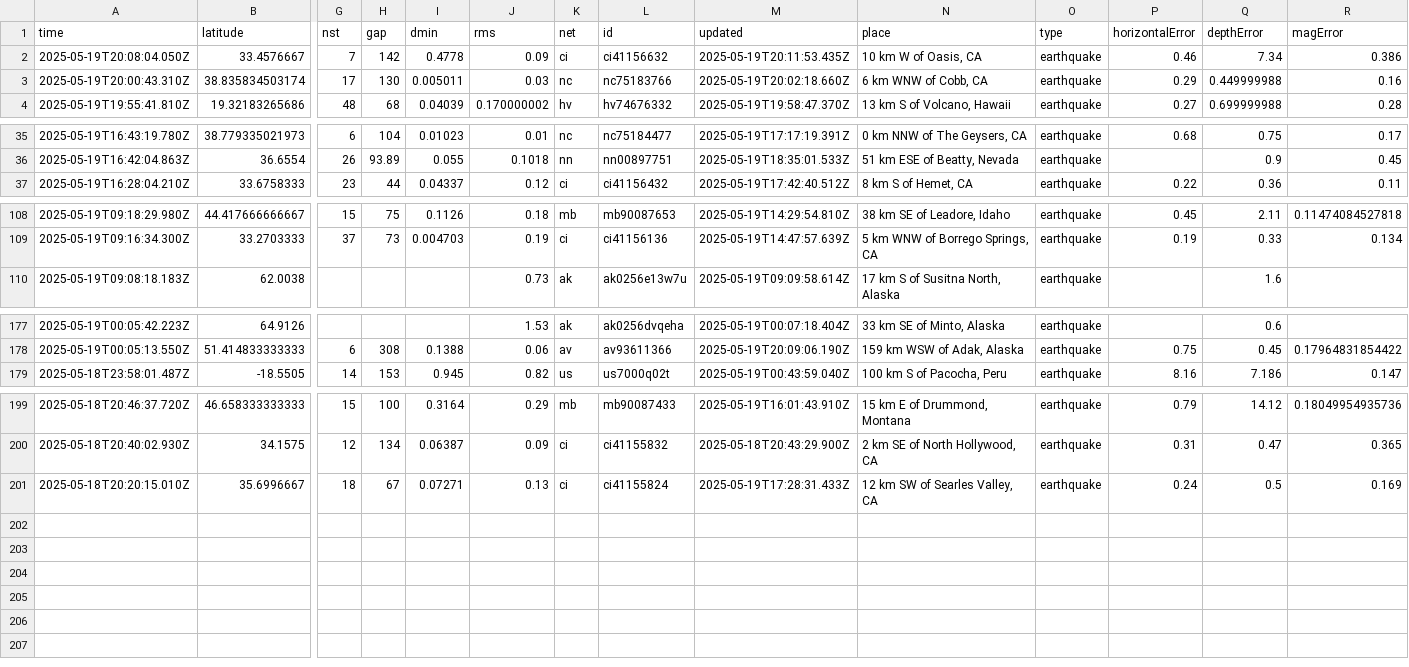
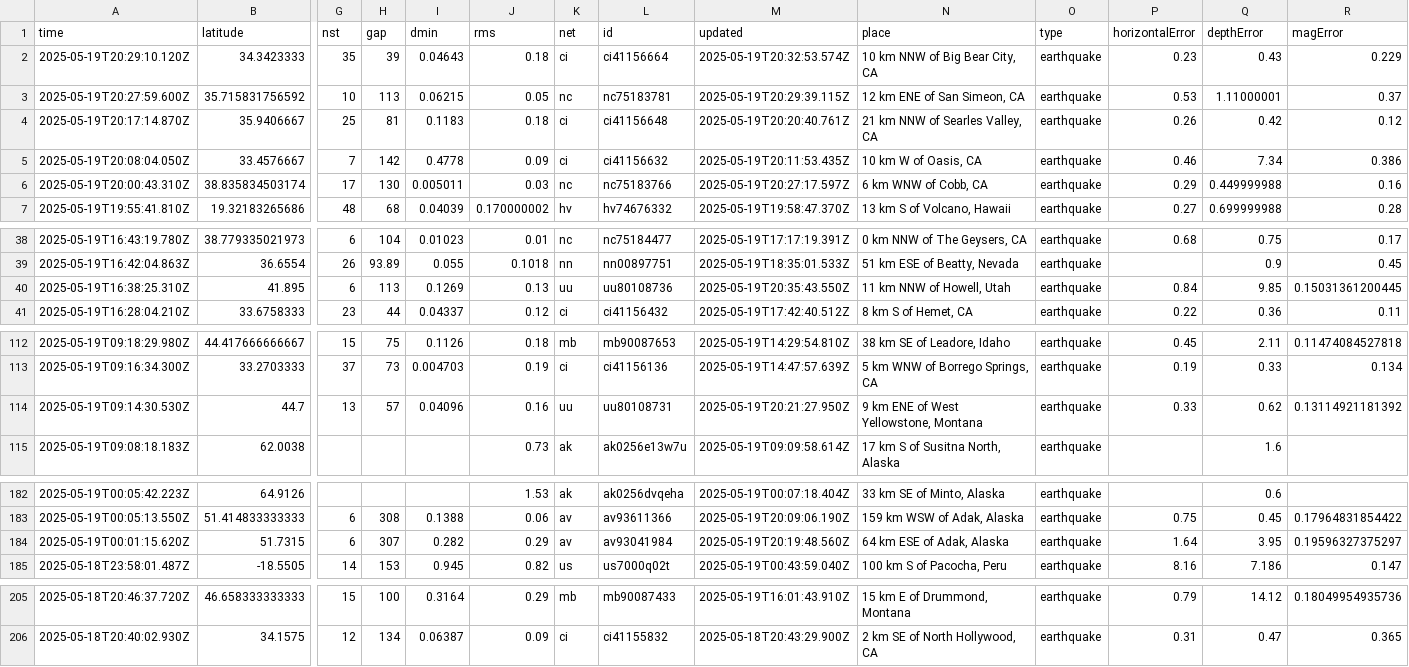
Before and after one commit to xaqanik/actions_test, a CSV file: usgs_current.csv, drawn as a sheet; only a part is shown, gaps mark what is left out; removed rows and columns are numbered as before the commit, all else as after; rows hold the shown columns only; the diff covers the shown part only; the diff names each change by its address in the sheet, - before the commit and + after, or states it on an @@ line.

```diff
--- a/usgs_current.csv
+++ b/usgs_current.csv
+row 2: 2025-05-19T20:29:10.120Z | 34.3423333 | 35 | 39 | 0.04643 | 0.18 | ci | ci41156664 | 2025-05-19T20:32:53.574Z | 10 km NNW of Big Bear City, CA | earthquake | 0.23 | 0.43 | 0.229
+row 3: 2025-05-19T20:27:59.600Z | 35.715831756592 | 10 | 113 | 0.06215 | 0.05 | nc | nc75183781 | 2025-05-19T20:29:39.115Z | 12 km ENE of San Simeon, CA | earthquake | 0.53 | 1.11000001 | 0.37
+row 4: 2025-05-19T20:17:14.870Z | 35.9406667 | 25 | 81 | 0.1183 | 0.18 | ci | ci41156648 | 2025-05-19T20:20:40.761Z | 21 km NNW of Searles Valley, CA | earthquake | 0.26 | 0.42 | 0.12
-M6 (updated): 2025-05-19T20:02:18.660Z
+M6 (updated): 2025-05-19T20:27:17.597Z
+row 40: 2025-05-19T16:38:25.310Z | 41.895 | 6 | 113 | 0.1269 | 0.13 | uu | uu80108736 | 2025-05-19T20:35:43.550Z | 11 km NNW of Howell, Utah | earthquake | 0.84 | 9.85 | 0.15031361200445
+row 114: 2025-05-19T09:14:30.530Z | 44.7 | 13 | 57 | 0.04096 | 0.16 | uu | uu80108731 | 2025-05-19T20:21:27.950Z | 9 km ENE of West Yellowstone, Montana | earthquake | 0.33 | 0.62 | 0.13114921181392
+row 184: 2025-05-19T00:01:15.620Z | 51.7315 | 6 | 307 | 0.282 | 0.29 | av | av93041984 | 2025-05-19T20:19:48.560Z | 64 km ESE of Adak, Alaska | earthquake | 1.64 | 3.95 | 0.19596327375297
-row 201: 2025-05-18T20:20:15.010Z | 35.6996667 | 18 | 67 | 0.07271 | 0.13 | ci | ci41155824 | 2025-05-19T17:28:31.433Z | 12 km SW of Searles Valley, CA | earthquake | 0.24 | 0.5 | 0.169
```
Also changed, not shown: 1 edited cell elsewhere in this file.
